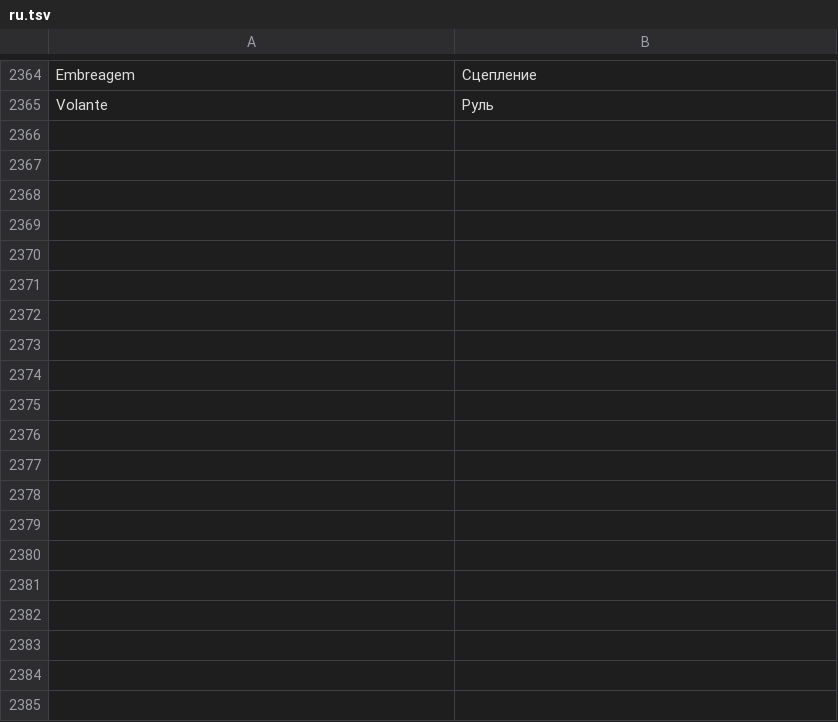
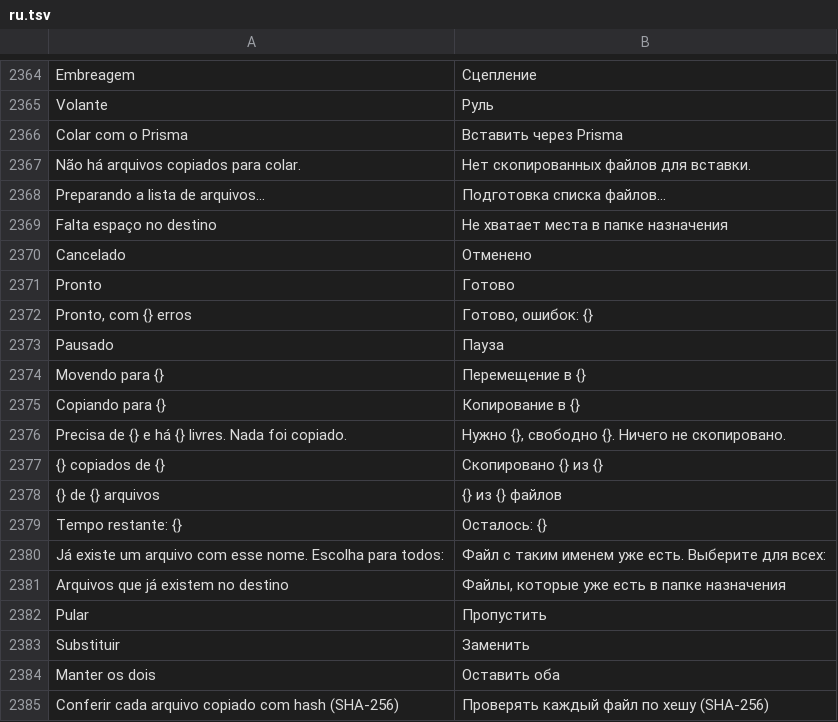
Before and after one commit to maliquem/Prisma, a TSV file: res/ru.tsv, drawn as a sheet; only a part is shown, gaps mark what is left out; the diff covers the shown part only.

Commit message:
Colar com o Prisma: cópia tipo TeraCopy sem DLL no Explorer. Item do botão direito das pastas (só HKCU, padrão desligado, cartão em Configurações) abre prisma.exe --paste=<pasta>, que cola os arquivos copiados ou recortados no Explorer numa janela com fila, pausa no meio do arquivo, conferência SHA-256 (BCrypt), Pular/Substituir/Manter os dois para o lote, lista de erros sem parar o resto e checagem de espaço antes de começar; 8 testes em sys/copy.rs na pasta temporária (escritos, não rodados: a Mestre compila). Ctrl+V não foi trocado. Docs, 5 READMEs, CHANGELOG, traduções e MAPA (linhas a conferir)

```diff
--- a/res/ru.tsv
+++ b/res/ru.tsv
@@ -2365 +2365,21 @@ Embreagem	Сцепление
 Volante	Руль
+Colar com o Prisma	Вставить через Prisma
+Não há arquivos copiados para colar.	Нет скопированных файлов для вставки.
+Preparando a lista de arquivos…	Подготовка списка файлов…
+Falta espaço no destino	Не хватает места в папке назначения
+Cancelado	Отменено
+Pronto	Готово
+Pronto, com {} erros	Готово, ошибок: {}
+Pausado	Пауза
+Movendo para {}	Перемещение в {}
+Copiando para {}	Копирование в {}
+Precisa de {} e há {} livres. Nada foi copiado.	Нужно {}, свободно {}. Ничего не скопировано.
+{} copiados de {}	Скопировано {} из {}
+{} de {} arquivos	{} из {} файлов
+Tempo restante: {}	Осталось: {}
+Já existe um arquivo com esse nome. Escolha para todos:	Файл с таким именем уже есть. Выберите для всех:
+Arquivos que já existem no destino	Файлы, которые уже есть в папке назначения
+Pular	Пропустить
+Substituir	Заменить
+Manter os dois	Оставить оба
+Conferir cada arquivo copiado com hash (SHA-256)	Проверять каждый файл по хешу (SHA-256)
```
Also changed, not shown: 13 added rows elsewhere in this file, res/en.tsv, res/es.tsv, 17 other files.
